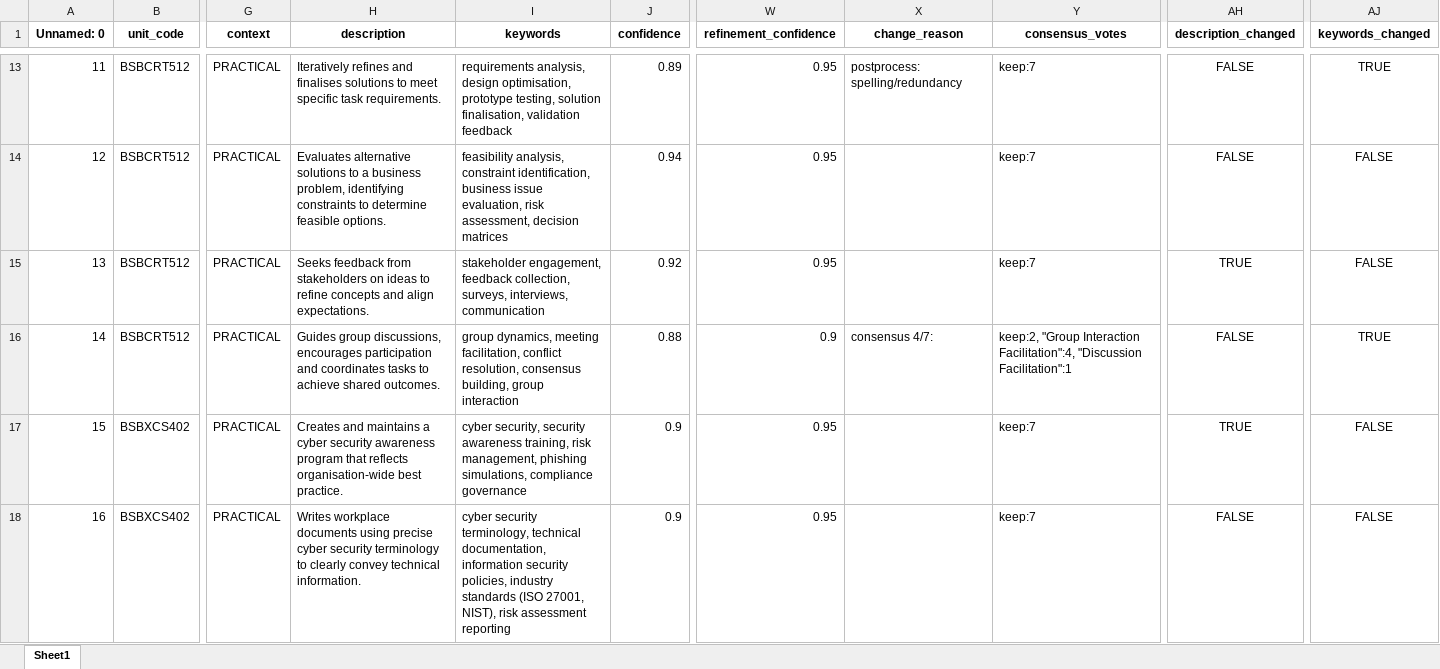
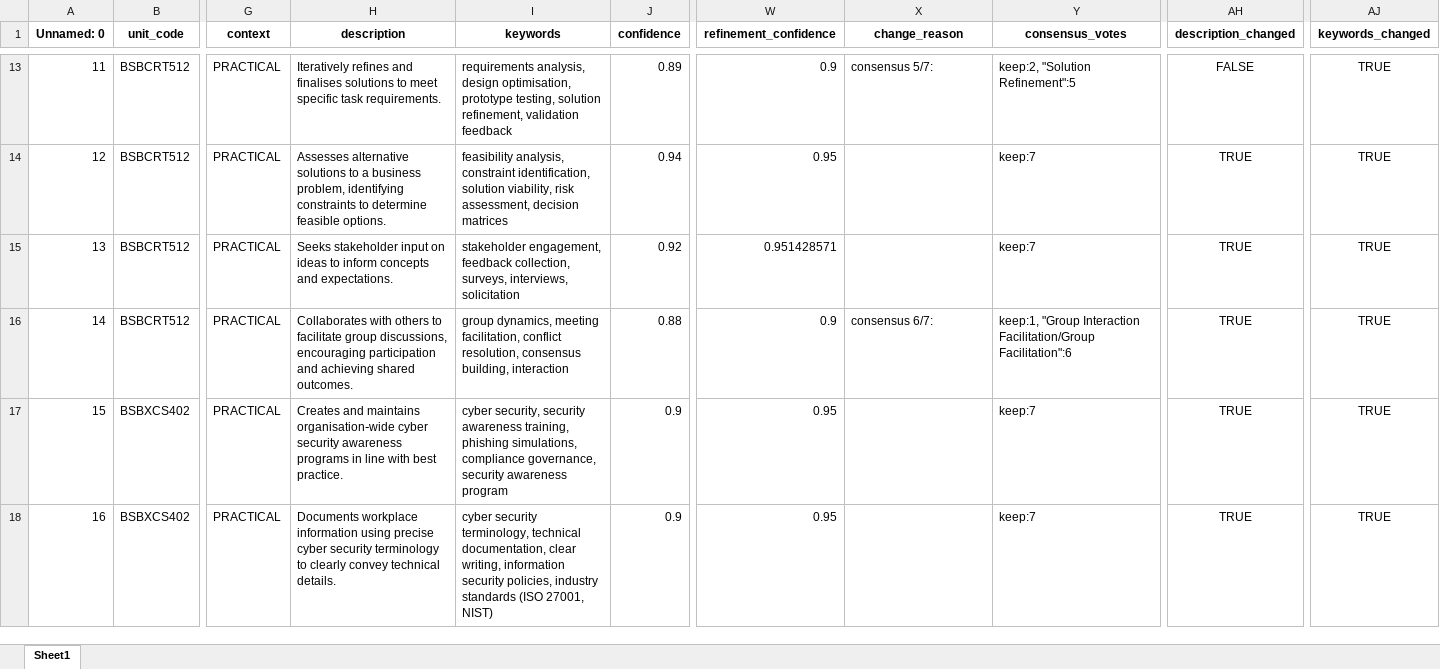
Before and after one commit to emohebi/TEMP, an Excel workbook: 20260423 V1 FSO Skills Output_CM_added_element_pcs_fs_pcs_fs_app_refined_v7.xlsx, sheet Sheet1, drawn as a sheet; only a part is shown, gaps mark what is left out; values as stored, in another font and other column widths than the file's, no borders; the diff covers the shown part only; the diff names each change by its address in the sheet, - before the commit and + after, or states it on an @@ line.

```diff
--- a/20260423 V1 FSO Skills Output_CM_added_element_pcs_fs_pcs_fs_app_refined_v7.xlsx (sheet Sheet1)
+++ b/20260423 V1 FSO Skills Output_CM_added_element_pcs_fs_pcs_fs_app_refined_v7.xlsx (sheet Sheet1)
-I13 (keywords): …testing, solution finalisation, validation feedback
+I13 (keywords): …testing, solution refinement, validation feedback
-W13 (refinement_confidence): 0.95
+W13 (refinement_confidence): 0.9
-X13 (change_reason): postprocess: spelling/redundancy
+X13 (change_reason): consensus 5/7:
-Y13 (consensus_votes): keep:7
+Y13 (consensus_votes): keep:2, "Solution Refinement":5
-H14 (description): Evaluates alternative solutions…
+H14 (description): Assesses alternative solutions…
-I14 (keywords): …constraint identification, business issue evaluation, risk assessment,…
+I14 (keywords): …constraint identification, solution viability, risk assessment,…
-AH14 (description_changed): FALSE
+AH14 (description_changed): TRUE
-AJ14:AJ15 (keywords_changed): FALSE
+AJ14:AJ15 (keywords_changed): TRUE
-H15 (description): Seeks feedback from stakeholders on ideas to refine concepts and align expectations.
+H15 (description): Seeks stakeholder input on ideas to inform concepts and expectations.
-I15 (keywords): …surveys, interviews, communication
+I15 (keywords): …surveys, interviews, solicitation
-W15 (refinement_confidence): 0.95
+W15 (refinement_confidence): 0.951428571
-H16 (description): Guides group discussions, encourages participation and coordinates tasks to achieve shared outcomes.
+H16 (description): Collaborates with others to facilitate group discussions, encouraging participation and achieving shared outcomes.
-I16 (keywords): …consensus building, group interaction
+I16 (keywords): …consensus building, interaction
-X16 (change_reason): consensus 4/7:
+X16 (change_reason): consensus 6/7:
-Y16 (consensus_votes): keep:2, "Group Interaction Facilitation":4, "Discussion Facilitation":1
+Y16 (consensus_votes): keep:1, "Group Interaction Facilitation/Group Facilitation":6
-AH16 (description_changed): FALSE
+AH16 (description_changed): TRUE
-H17 (description): …and maintains a cyber security awareness program that reflects organisation-wide best practice.
+H17 (description): …and maintains organisation‑wide cyber security awareness programs in line with best practice.
-I17 (keywords): …awareness training, risk management, phishing simulations, compliance governance
+I17 (keywords): …awareness training, phishing simulations, compliance governance, security awareness program
-AJ17:AJ18 (keywords_changed): FALSE
+AJ17:AJ18 (keywords_changed): TRUE
-H18 (description): Writes workplace documents using precise cyber security terminology to clearly convey technical information.
+H18 (description): Documents workplace information using precise cyber security terminology to clearly convey technical details.
-I18 (keywords): …technical documentation, information security policies, industry standards (ISO 27001, NIST), risk assessment reporting
+I18 (keywords): …technical documentation, clear writing, information security policies, industry standards (ISO 27001, NIST)
-AH18 (description_changed): FALSE
+AH18 (description_changed): TRUE
```
Also changed, not shown: 538 edited cells elsewhere in this sheet.
